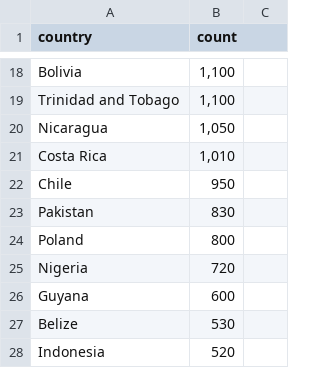
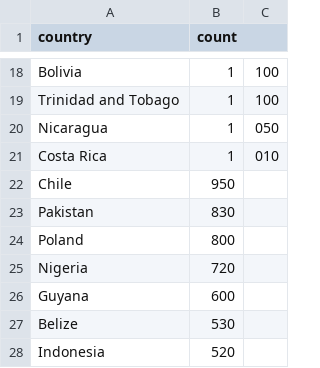
Before and after one commit to hannahjliu/hannahjliu.github.io, a CSV file: data/Active DACA Recipients as of EOY 2024.csv, drawn as a sheet; only a part is shown, gaps mark what is left out; the diff covers the shown part only; the diff names each change by its address in the sheet, - before the commit and + after, or states it on an @@ line.

```diff
--- a/data/Active DACA Recipients as of EOY 2024.csv
+++ b/data/Active DACA Recipients as of EOY 2024.csv
-B18:B19 (count): 1,100
+B18:B19 (count): 1
-C18:C19: (empty)
+C18:C19: 100
-B20 (count): 1,050
+B20 (count): 1
-C20: (empty)
+C20: 050
-B21 (count): 1,010
+B21 (count): 1
-C21: (empty)
+C21: 010
```
Also changed, not shown: 32 edited cells elsewhere in this file.
